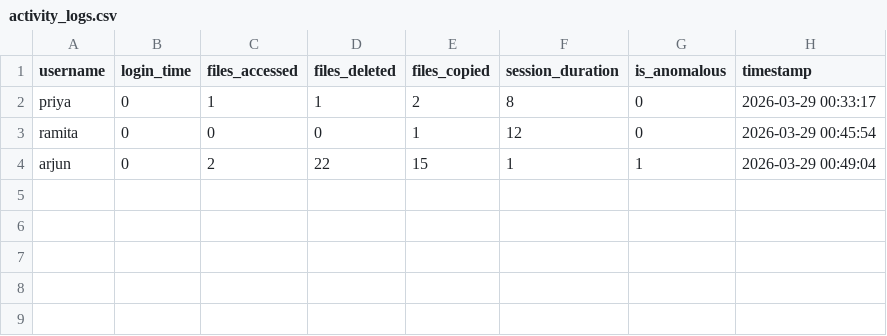
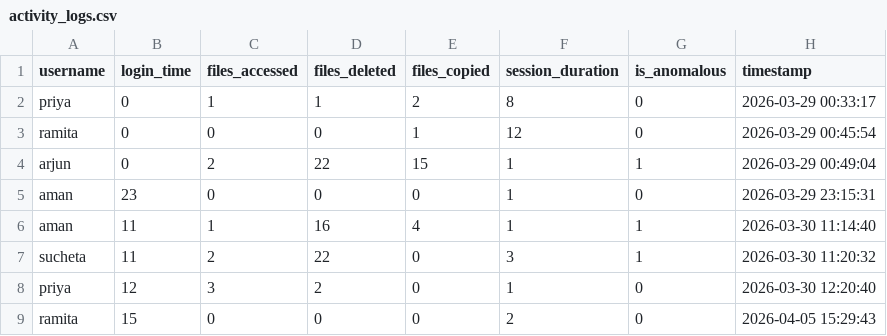
Before and after one commit to taniya-cyber/anomaly-fi, a CSV file: activity_logs.csv, drawn as a sheet.

```diff
--- a/activity_logs.csv
+++ b/activity_logs.csv
@@ -4 +4,6 @@ ramita,0,0,0,1,12,0,2026-03-29 00:45:54
 arjun,0,2,22,15,1,1,2026-03-29 00:49:04
+aman,23,0,0,0,1,0,2026-03-29 23:15:31
+aman,11,1,16,4,1,1,2026-03-30 11:14:40
+sucheta,11,2,22,0,3,1,2026-03-30 11:20:32
+priya,12,3,2,0,1,0,2026-03-30 12:20:40
+ramita,15,0,0,0,2,0,2026-04-05 15:29:43
```
Also changed, not shown: 1 other file.
